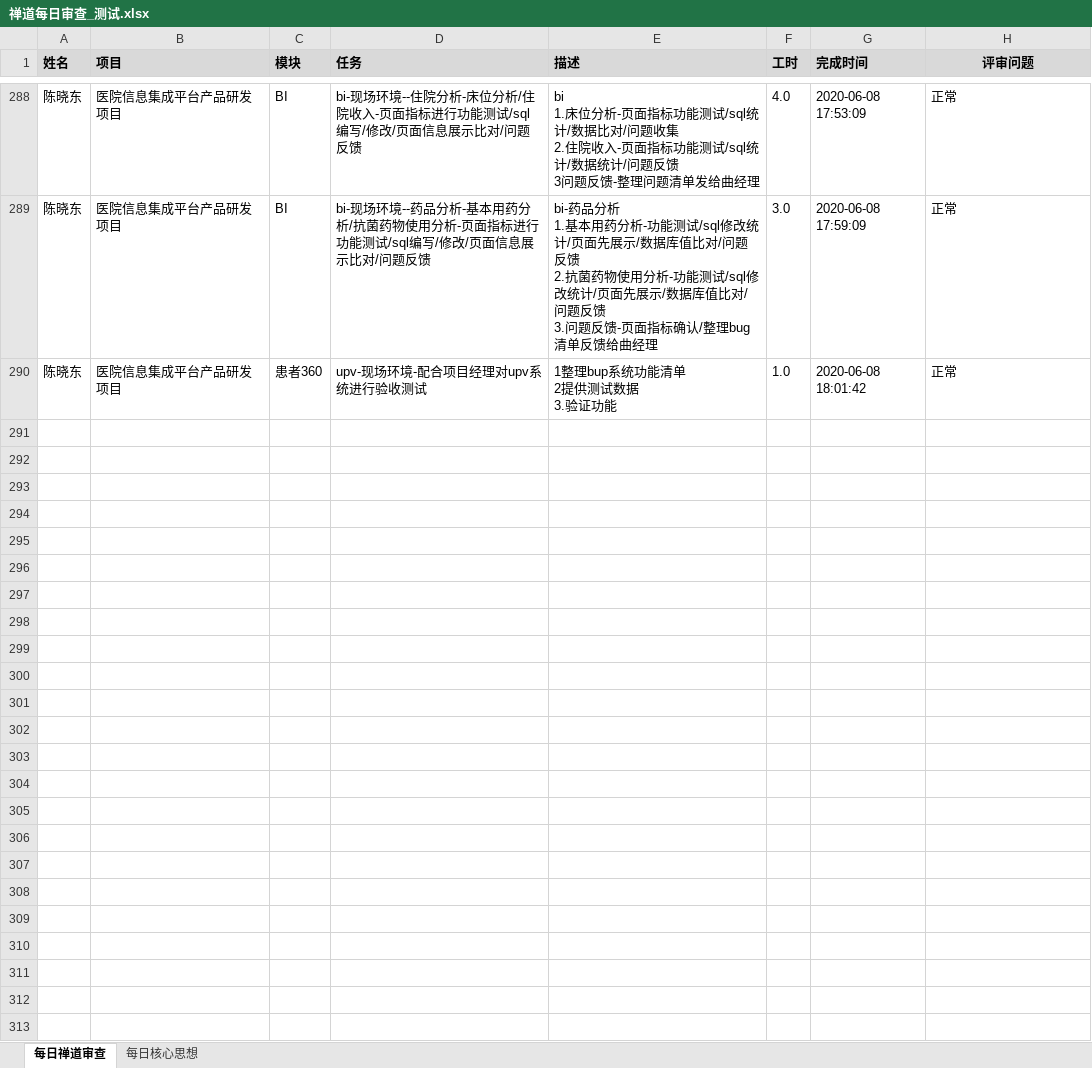
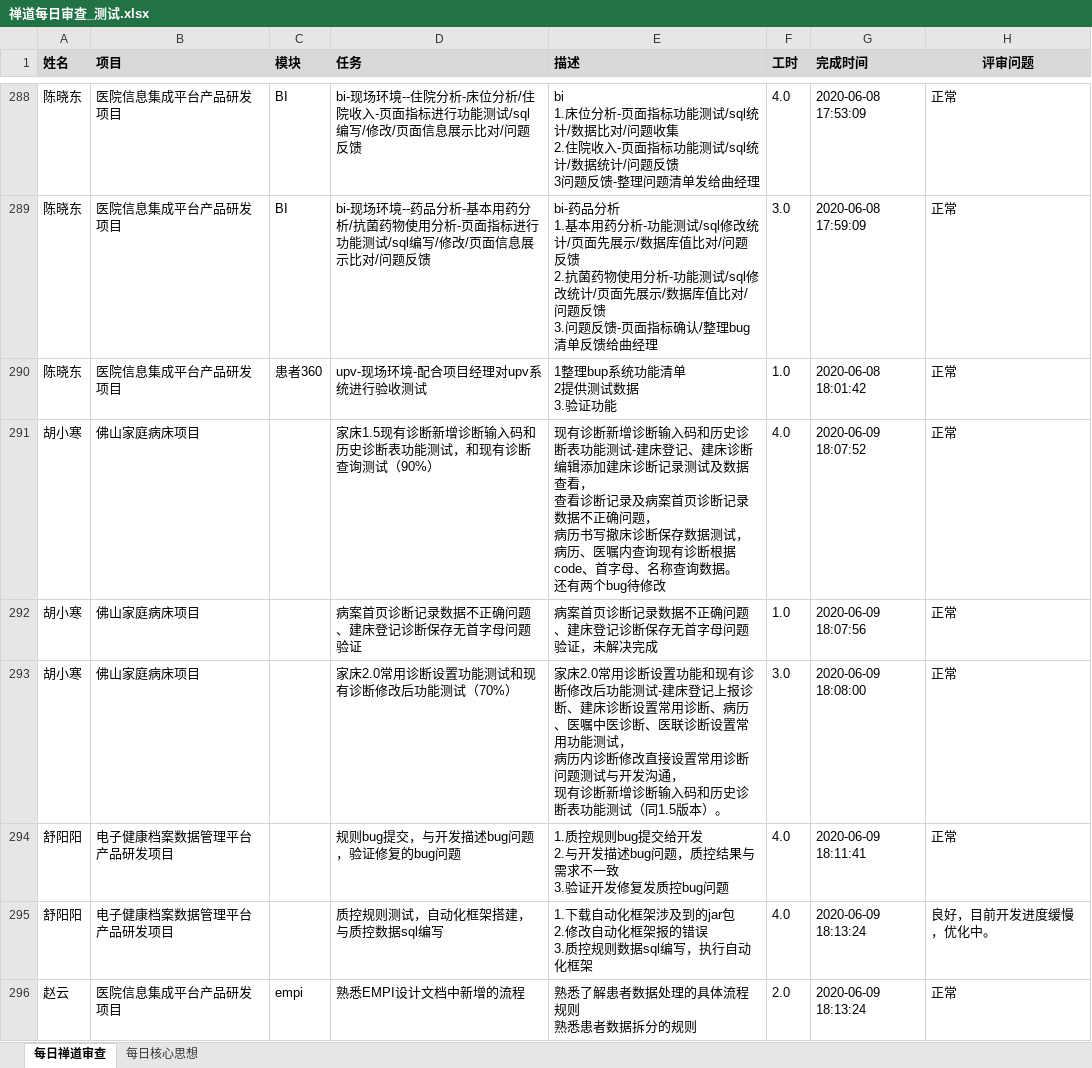
Before and after one commit to skducn/project, an Excel workbook: instance/zyjk/zentao/禅道每日审查_测试.xlsx, sheet 每日禅道审查, drawn as a sheet; only a part is shown, gaps mark what is left out; values as stored, in another font and other column widths than the file's, no borders; ↵ is a line break in a cell; the diff covers the shown part only; the diff names each change by its address in the sheet, - before the commit and + after, or states it on an @@ line.

```diff
--- a/instance/zyjk/zentao/禅道每日审查_测试.xlsx (sheet 每日禅道审查)
+++ b/instance/zyjk/zentao/禅道每日审查_测试.xlsx (sheet 每日禅道审查)
+row 291: 胡小寒 | 佛山家庭病床项目 |  | 家床1.5现有诊断新增诊断输入码和历史诊断表功能测试，和现有诊断查询测试（90%） | 现有诊断新增诊断输入码和历史诊断表功能测试-建床登记、建床诊断编辑添加建床诊断记录测试及数据查看， ↵ 查看诊断记录及病案首页诊断记录数据不正确问题， ↵ 病历书写撤床诊断保存数据测试，病历、医嘱内查询现有诊断根据code、首字母、名称查询数据。 ↵ 还有两个bug待修改 | 4.0 | 2020-06-09 18:07:52 | 正常
+row 292: 胡小寒 | 佛山家庭病床项目 |  | 病案首页诊断记录数据不正确问题、建床登记诊断保存无首字母问题验证 | 病案首页诊断记录数据不正确问题、建床登记诊断保存无首字母问题验证，未解决完成 | 1.0 | 2020-06-09 18:07:56 | 正常
+row 293: 胡小寒 | 佛山家庭病床项目 |  | 家床2.0常用诊断设置功能测试和现有诊断修改后功能测试（70%） | 家床2.0常用诊断设置功能和现有诊断修改后功能测试-建床登记上报诊断、建床诊断设置常用诊断、病历、医嘱中医诊断、医联诊断设置常用功能测试， ↵ 病历内诊断修改直接设置常用诊断问题测试与开发沟通， ↵ 现有诊断新增诊断输入码和历史诊断表功能测试（同1.5版本）。 | 3.0 | 2020-06-09 18:08:00 | 正常
+row 294: 舒阳阳 | 电子健康档案数据管理平台产品研发项目 |  | 规则bug提交，与开发描述bug问题，验证修复的bug问题 | 1.质控规则bug提交给开发 ↵ 2.与开发描述bug问题，质控结果与需求不一致 ↵ 3.验证开发修复发质控bug问题 | 4.0 | 2020-06-09 18:11:41 | 正常
+row 295: 舒阳阳 | 电子健康档案数据管理平台产品研发项目 |  | 质控规则测试，自动化框架搭建，与质控数据sql编写 | 1.下载自动化框架涉及到的jar包 ↵ 2.修改自动化框架报的错误 ↵ 3.质控规则数据sql编写，执行自动化框架 | 4.0 | 2020-06-09 18:13:24 | 良好，目前开发进度缓慢，优化中。
+row 296: 赵云 | 医院信息集成平台产品研发项目 | empi | 熟悉EMPI设计文档中新增的流程 | 熟悉了解患者数据处理的具体流程规则 ↵ 熟悉患者数据拆分的规则 | 2.0 | 2020-06-09 18:13:24 | 正常
```
Also changed, not shown: 6 added rows elsewhere in this sheet, 5 other files.
